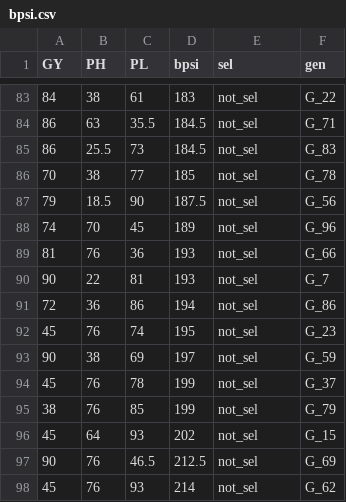
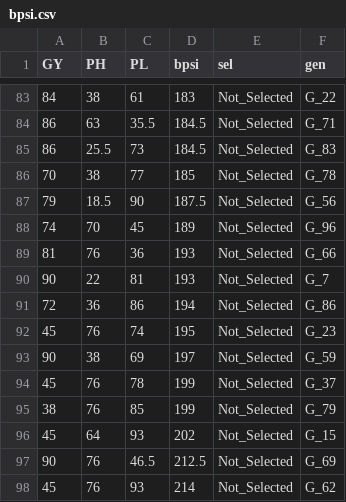
Before and after one commit to tiagobchagas/Zimbabwe_trials, a CSV file: Presentation/BPSI/bpsi.csv, drawn as a sheet; only a part is shown, gaps mark what is left out; the diff covers the shown part only.

```diff
--- a/Presentation/BPSI/bpsi.csv
+++ b/Presentation/BPSI/bpsi.csv
@@ -83,16 +83,16 @@
-84,38,61,183,"not_sel","G_22"
-86,63,35.5,184.5,"not_sel","G_71"
-86,25.5,73,184.5,"not_sel","G_83"
-70,38,77,185,"not_sel","G_78"
-79,18.5,90,187.5,"not_sel","G_56"
-74,70,45,189,"not_sel","G_96"
-81,76,36,193,"not_sel","G_66"
-90,22,81,193,"not_sel","G_7"
-72,36,86,194,"not_sel","G_86"
-45,76,74,195,"not_sel","G_23"
-90,38,69,197,"not_sel","G_59"
-45,76,78,199,"not_sel","G_37"
-38,76,85,199,"not_sel","G_79"
-45,64,93,202,"not_sel","G_15"
-90,76,46.5,212.5,"not_sel","G_69"
-45,76,93,214,"not_sel","G_62"
+84,38,61,183,"Not_Selected","G_22"
+86,63,35.5,184.5,"Not_Selected","G_71"
+86,25.5,73,184.5,"Not_Selected","G_83"
+70,38,77,185,"Not_Selected","G_78"
+79,18.5,90,187.5,"Not_Selected","G_56"
+74,70,45,189,"Not_Selected","G_96"
+81,76,36,193,"Not_Selected","G_66"
+90,22,81,193,"Not_Selected","G_7"
+72,36,86,194,"Not_Selected","G_86"
+45,76,74,195,"Not_Selected","G_23"
+90,38,69,197,"Not_Selected","G_59"
+45,76,78,199,"Not_Selected","G_37"
+38,76,85,199,"Not_Selected","G_79"
+45,64,93,202,"Not_Selected","G_15"
+90,76,46.5,212.5,"Not_Selected","G_69"
+45,76,93,214,"Not_Selected","G_62"
```
Also changed, not shown: 81 edited cells elsewhere in this file, 13 other files.
